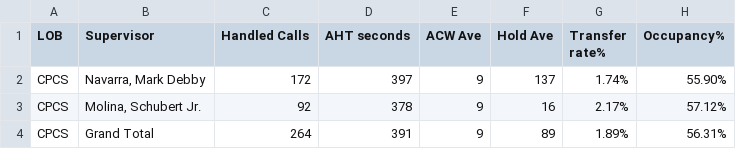
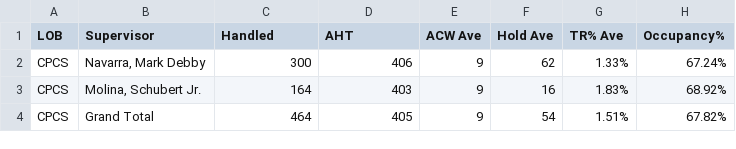
Before and after one commit to mosaicphl/CPCSAHTinterval, a CSV file: cpcsAHT.csv, drawn as a sheet.

```diff
--- a/cpcsAHT.csv
+++ b/cpcsAHT.csv
@@ -1,4 +1,4 @@
-LOB,Supervisor,Handled Calls ,AHT seconds,ACW Ave,Hold Ave,Transfer rate%,Occupancy%
-CPCS,"Navarra, Mark Debby",172,397,9,137,1.74%,55.90%
-CPCS,"Molina, Schubert Jr.",92,378,9,16,2.17%,57.12%
-CPCS,Grand Total,264,391,9,89,1.89%,56.31%
+LOB,Supervisor,Handled,AHT,ACW Ave,Hold Ave,TR% Ave,Occupancy%
+CPCS,"Navarra, Mark Debby",300,406,9,62,1.33%,67.24%
+CPCS,"Molina, Schubert Jr.",164,403,9,16,1.83%,68.92%
+CPCS,Grand Total,464,405,9,54,1.51%,67.82%
```
Also changed, not shown: cpcs.csv.
